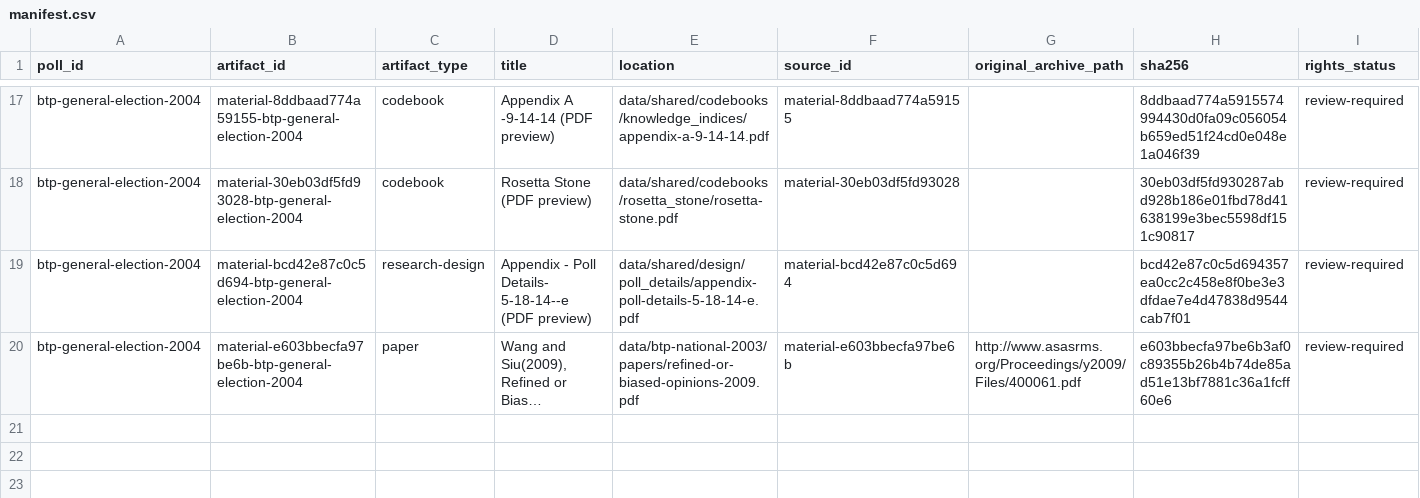
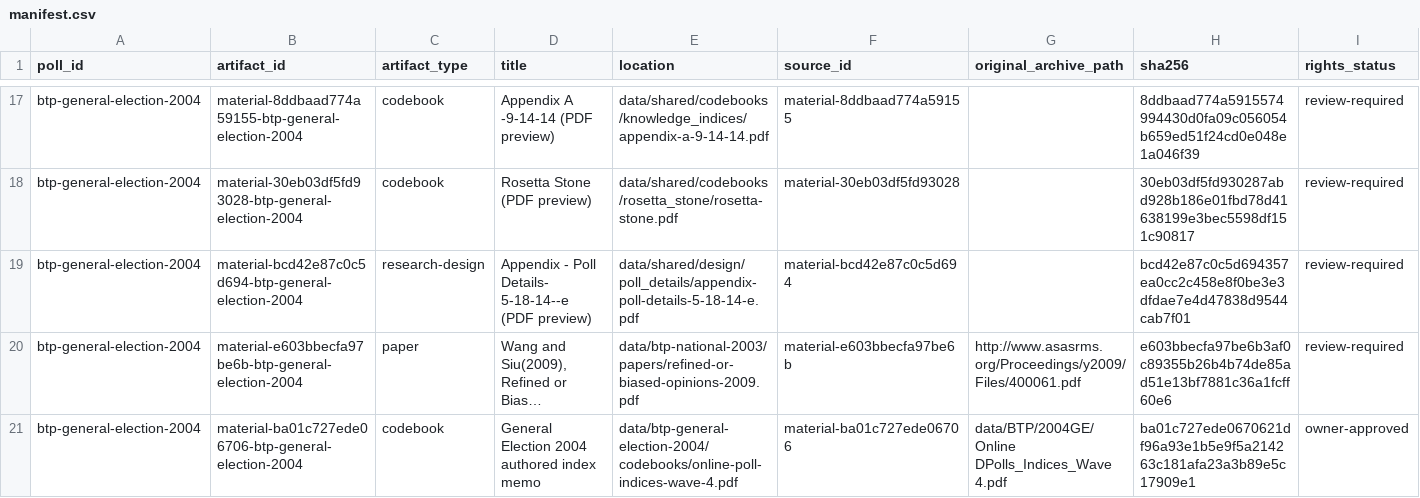
Before and after one commit to soodoku/dp-data, a CSV file: data/btp-general-election-2004/manifest.csv, drawn as a sheet; only a part is shown, gaps mark what is left out; long unchanged cells end in …; rows hold the shown columns only; the diff names each change by its address in the sheet, - before the commit and + after, or states it on an @@ line.

Commit message:
Clarify attitude labels and preserve BTP source evidence

```diff
--- a/data/btp-general-election-2004/manifest.csv
+++ b/data/btp-general-election-2004/manifest.csv
+row 21: btp-general-election-2004 | material-ba01c727ede06706-btp-general-election-2004 | codebook | General Election 2004 authored index memo | data/btp-general-election-2004/codebooks/online-poll-indices-wave-4.pdf | material-ba01c727ede06706 | data/BTP/2004GE/Online DPolls_Indices_Wave 4.pdf | ba01c727ede0670621df96a93e1b5e9f5a214263c181afa23a3b89e5c17909e1 | owner-approved
```
Also changed, not shown: metadata/source_field_exclusions.csv, output/analysis/manifest.csv, 26 other files.
